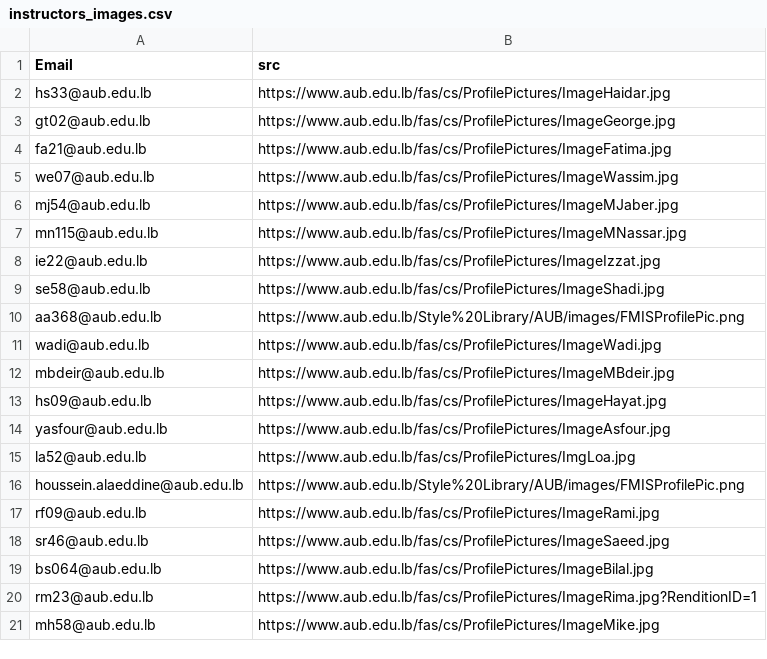
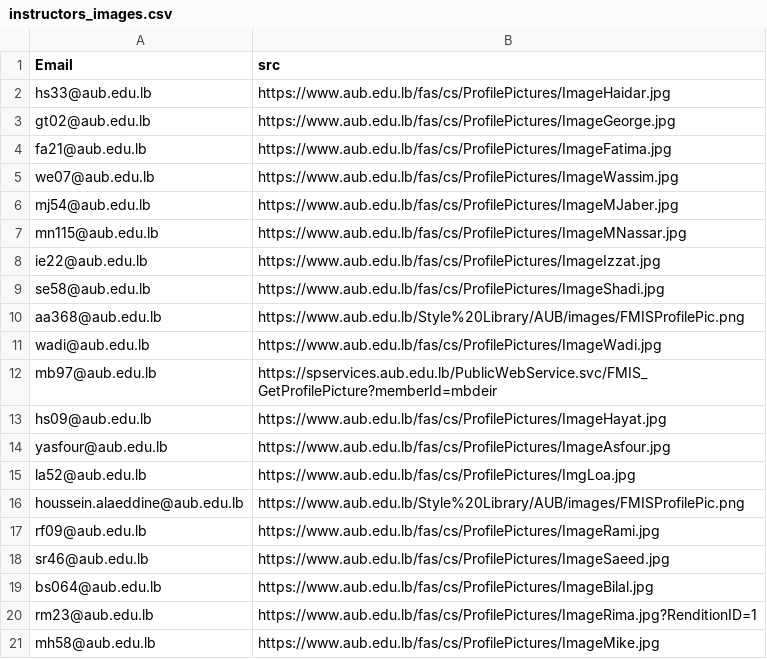
Before and after one commit to najikadri/cmps253_facebook_bot, a CSV file: src/db/instructors_images.csv, drawn as a sheet; removed rows and columns are numbered as before the commit, all else as after; the diff names each change by its address in the sheet, - before the commit and + after, or states it on an @@ line.

Commit message:
Display Buildings Images
- now users can see images of buildings from the database
- fixed statistics typo in departments_faculties.csv
- fixed professor bdeir email and image in instructors_images.csv

```diff
--- a/src/db/instructors_images.csv
+++ b/src/db/instructors_images.csv
-row 12: mbdeir@aub.edu.lb | https://www.aub.edu.lb/fas/cs/ProfilePictures/ImageMBdeir.jpg
+row 12: mb97@aub.edu.lb | https://spservices.aub.edu.lb/PublicWebService.svc/FMIS_GetProfilePicture?memberId=mbdeir
```
Also changed, not shown: src/db/departments_faculties.csv, 9 other files.
